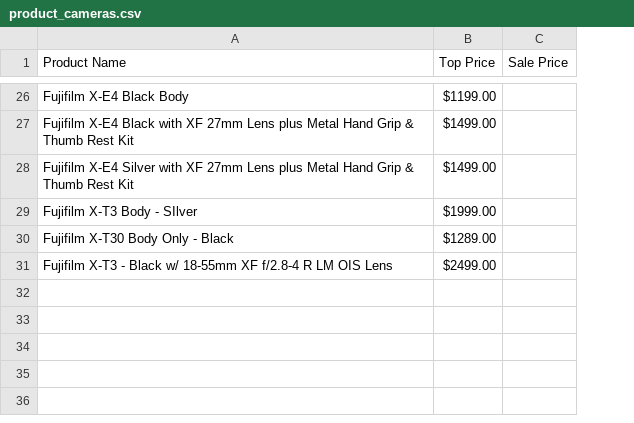
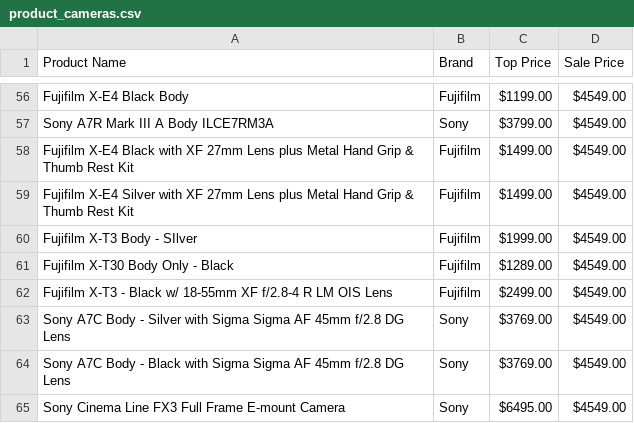
Before and after one commit to iankencruz/Camera-Web-scraper, a CSV file: product_cameras.csv, drawn as a sheet; only a part is shown, gaps mark what is left out; addresses are those after the commit; the diff covers the shown part only; the diff names each change by its address in the sheet, - before the commit and + after, or states it on an @@ line.

```diff
--- a/product_cameras.csv
+++ b/product_cameras.csv
+column B (Brand), row 56: Fujifilm; rows 58-62: all Fujifilm
-D56 (Sale Price): (empty)
+D56 (Sale Price): $4549.00
+row 57: Sony A7R Mark III A Body ILCE7RM3A | Sony | $3799.00 | $4549.00
-D58:D62 (Sale Price): (empty)
+D58:D62 (Sale Price): $4549.00
+row 63: Sony A7C Body - Silver with Sigma Sigma AF 45mm f/2.8 DG Lens | Sony | $3769.00 | $4549.00
+row 64: Sony A7C Body - Black with Sigma Sigma AF 45mm f/2.8 DG Lens | Sony | $3769.00 | $4549.00
+row 65: Sony Cinema Line FX3 Full Frame E-mount Camera | Sony | $6495.00 | $4549.00
```
Also changed, not shown: 30 added rows and 22 edited cells elsewhere in this file, 1 other file.
